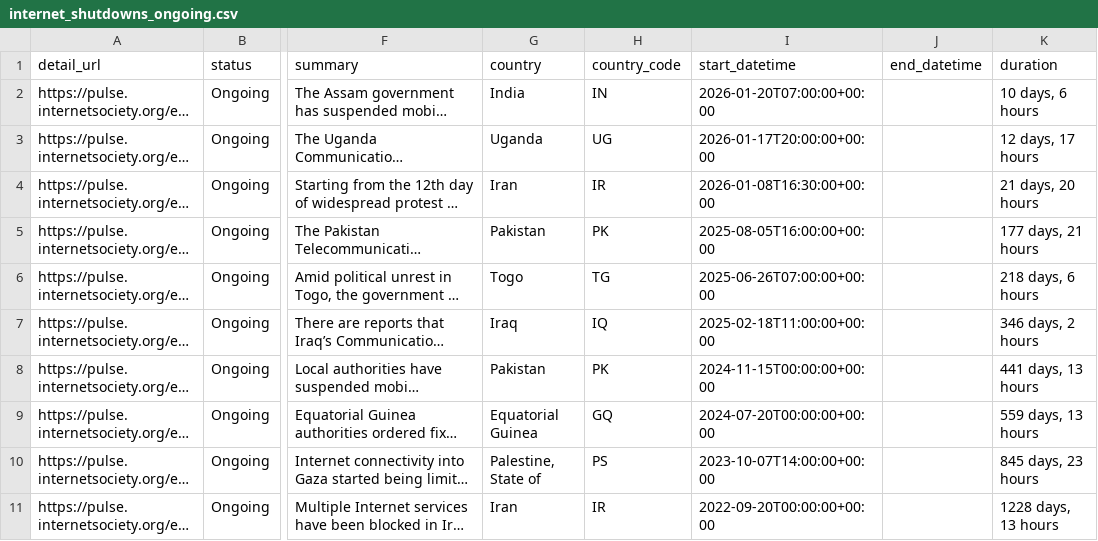
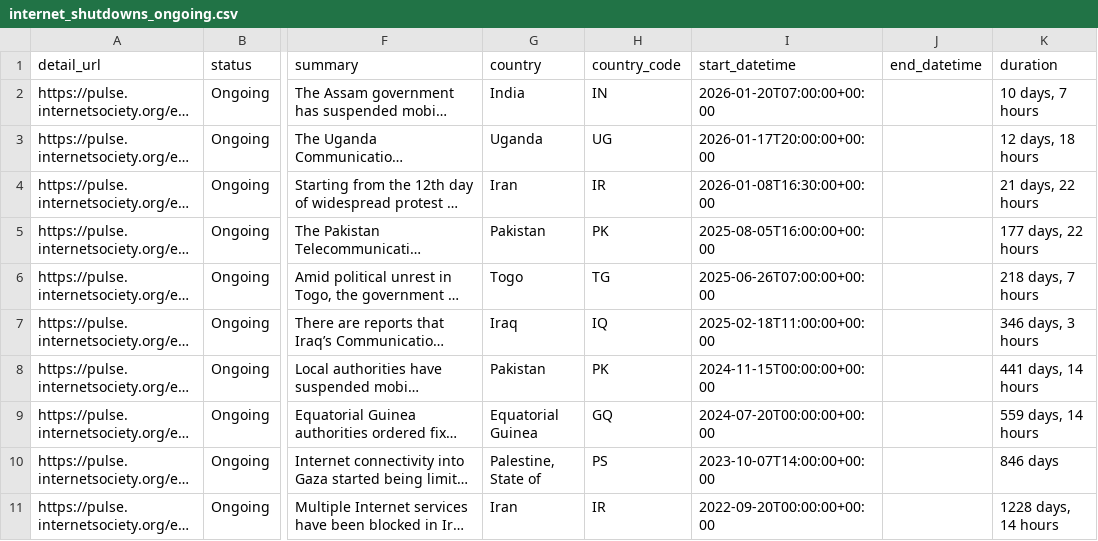
Before and after one commit to ccb2195-ux/Internet-Shutdown-Tracker, a CSV file: internet_shutdowns_ongoing.csv, drawn as a sheet; only a part is shown, gaps mark what is left out; long unchanged cells end in …; the diff names each change by its address in the sheet, - before the commit and + after, or states it on an @@ line.

```diff
--- a/internet_shutdowns_ongoing.csv
+++ b/internet_shutdowns_ongoing.csv
-K2 (duration): 10 days, 6 hours
+K2 (duration): 10 days, 7 hours
-K3 (duration): 12 days, 17 hours
+K3 (duration): 12 days, 18 hours
-K4 (duration): 21 days, 20 hours
+K4 (duration): 21 days, 22 hours
-K5 (duration): 177 days, 21 hours
+K5 (duration): 177 days, 22 hours
-K6 (duration): 218 days, 6 hours
+K6 (duration): 218 days, 7 hours
-K7 (duration): 346 days, 2 hours
+K7 (duration): 346 days, 3 hours
-K8 (duration): 441 days, 13 hours
+K8 (duration): 441 days, 14 hours
-K9 (duration): 559 days, 13 hours
+K9 (duration): 559 days, 14 hours
-K10 (duration): 845 days, 23 hours
+K10 (duration): 846 days
-K11 (duration): 1228 days, 13 hours
+K11 (duration): 1228 days, 14 hours
```
Also changed, not shown: internet_shutdowns_processed.csv.
